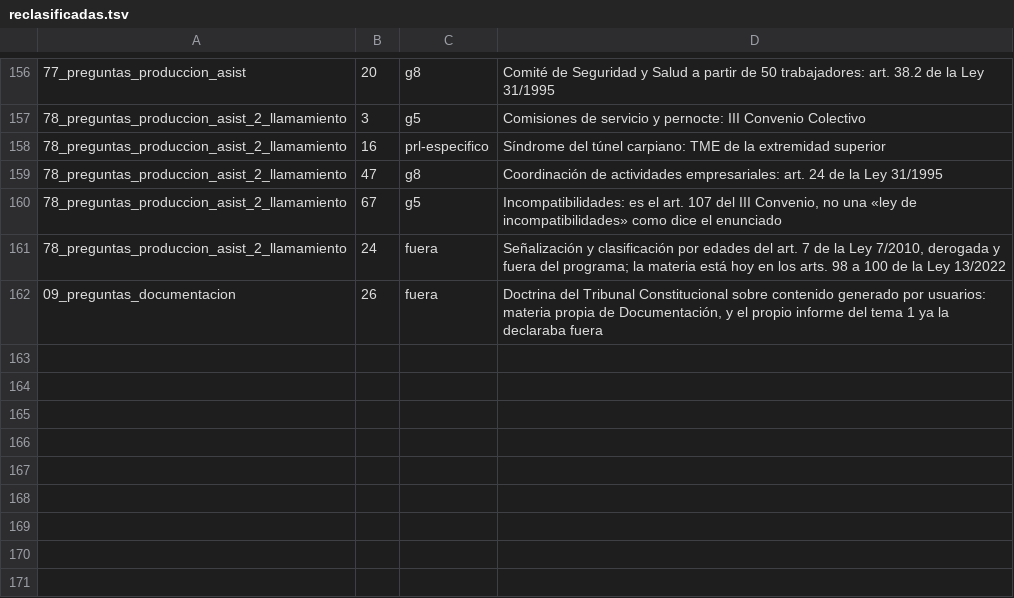
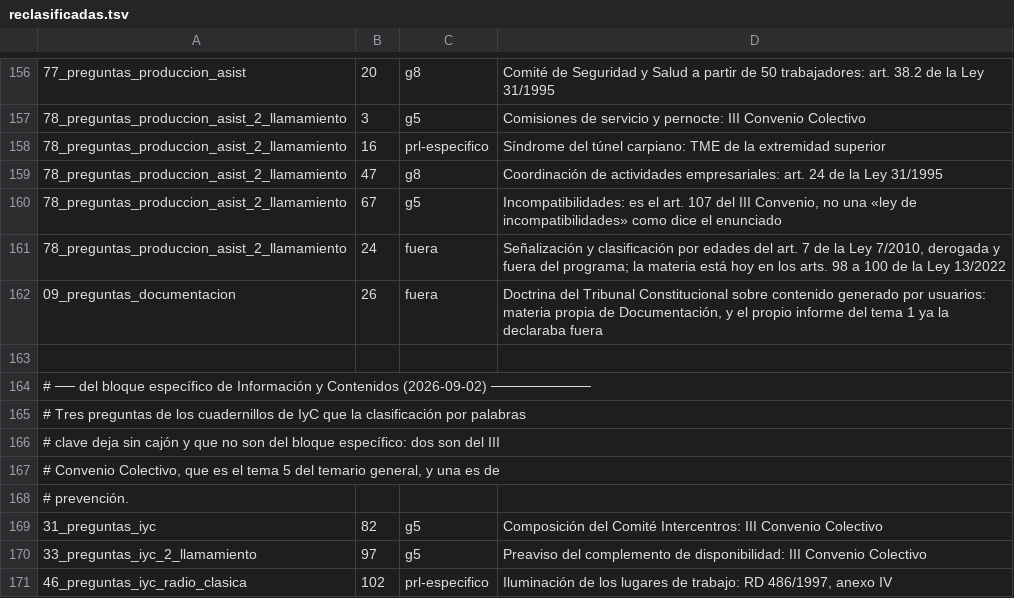
Before and after one commit to Aaroncbr92/Aaroncbr92, a TSV file: banco/reclasificadas.tsv, drawn as a sheet; only a part is shown, gaps mark what is left out.

```diff
--- a/banco/reclasificadas.tsv
+++ b/banco/reclasificadas.tsv
@@ -162 +162,10 @@
 09_preguntas_documentacion	26	fuera	Doctrina del Tribunal Constitucional sobre contenido generado por usuarios: materia propia de Documentación, y el propio informe del tema 1 ya la declaraba fuera
+
+# ── del bloque específico de Información y Contenidos (2026-09-02) ──────────
+# Tres preguntas de los cuadernillos de IyC que la clasificación por palabras
+# clave deja sin cajón y que no son del bloque específico: dos son del III
+# Convenio Colectivo, que es el tema 5 del temario general, y una es de
+# prevención.
+31_preguntas_iyc	82	g5	Composición del Comité Intercentros: III Convenio Colectivo
+33_preguntas_iyc_2_llamamiento	97	g5	Preaviso del complemento de disponibilidad: III Convenio Colectivo
+46_preguntas_iyc_radio_clasica	102	prl-especifico	Iluminación de los lugares de trabajo: RD 486/1997, anexo IV
```
Also changed, not shown: 15 other files.
